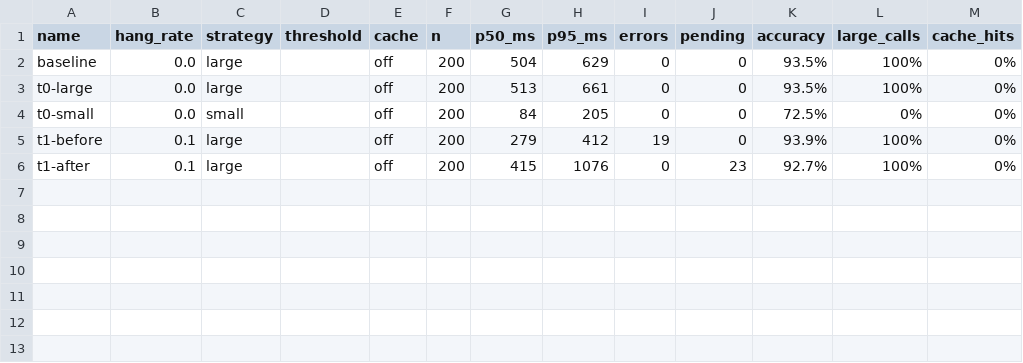
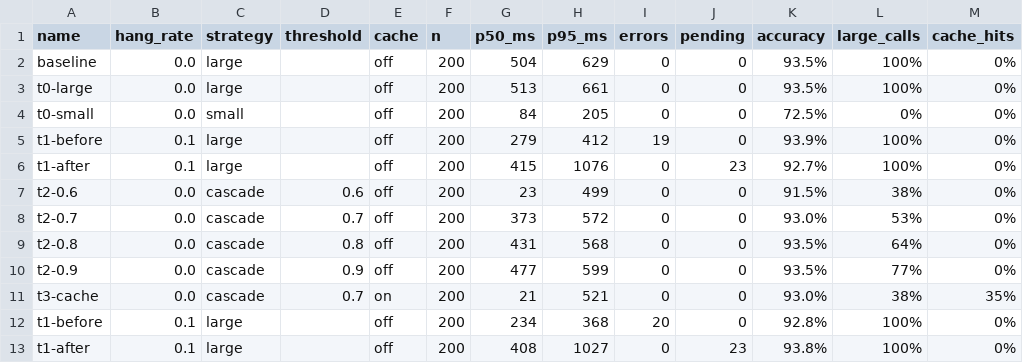
Before and after one commit to SSYino/se4ai-arch4AI-cmkl, a CSV file: results/runs.csv, drawn as a sheet.

```diff
--- a/results/runs.csv
+++ b/results/runs.csv
@@ -6 +6,8 @@ t1-before,0.1,large,,off,200,279,412,19,0,93.9%,100%,0%
 t1-after,0.1,large,,off,200,415,1076,0,23,92.7%,100%,0%
+t2-0.6,0.0,cascade,0.6,off,200,23,499,0,0,91.5%,38%,0%
+t2-0.7,0.0,cascade,0.7,off,200,373,572,0,0,93.0%,53%,0%
+t2-0.8,0.0,cascade,0.8,off,200,431,568,0,0,93.5%,64%,0%
+t2-0.9,0.0,cascade,0.9,off,200,477,599,0,0,93.5%,77%,0%
+t3-cache,0.0,cascade,0.7,on,200,21,521,0,0,93.0%,38%,35%
+t1-before,0.1,large,,off,200,234,368,20,0,92.8%,100%,0%
+t1-after,0.1,large,,off,200,408,1027,0,23,93.8%,100%,0%
```
Also changed, not shown: 3 other files.
